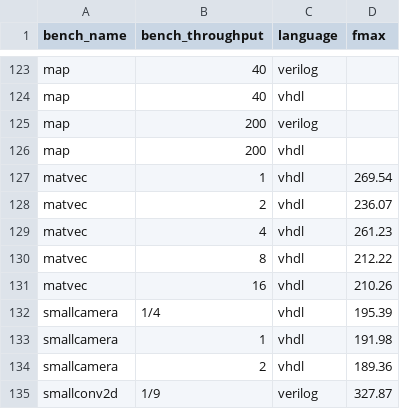
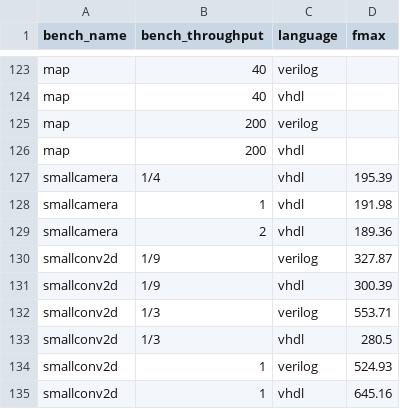
Before and after one commit to louis-hildebrand/sirop-hls, a CSV file: results/aetherling_fmax_estimates.csv, drawn as a sheet; only a part is shown, gaps mark what is left out; the shorter side is filled out with more unchanged rows; the diff names each change by its address in the sheet, - before the commit and + after, or states it on an @@ line.

```diff
--- a/results/aetherling_fmax_estimates.csv
+++ b/results/aetherling_fmax_estimates.csv
-row 127: matvec | 1 | vhdl | 269.54
-row 128: matvec | 2 | vhdl | 236.07
-row 129: matvec | 4 | vhdl | 261.23
-row 130: matvec | 8 | vhdl | 212.22
-row 131: matvec | 16 | vhdl | 210.26
```
Also changed, not shown: results/aetherling_compile_time.csv, results/aetherling_latency.csv, 7 other files.
